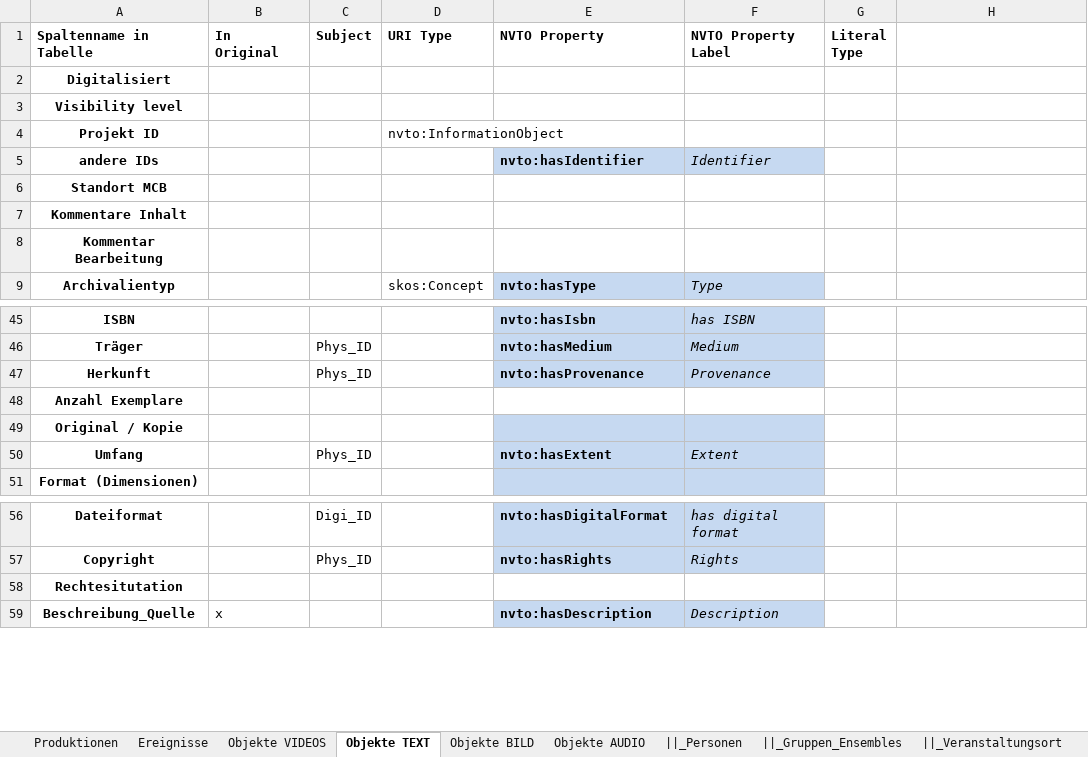
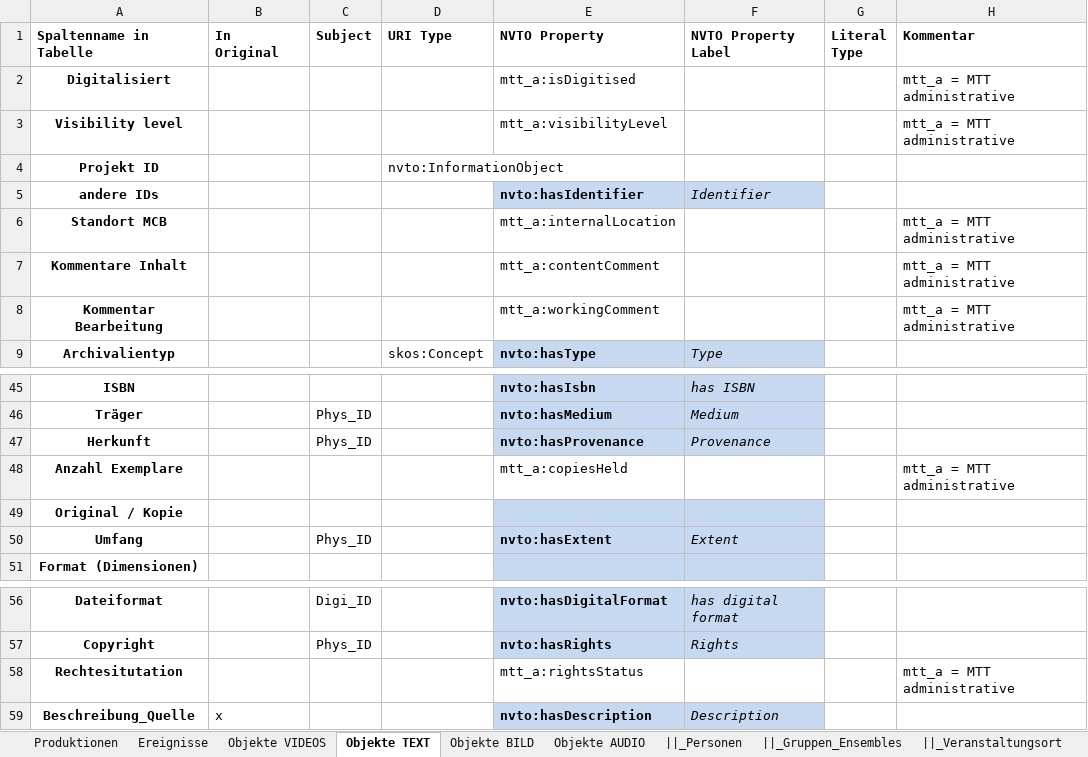
Before and after one commit to mawittbe/NVT_Data-Model, an Excel workbook: Mapping/Mapping_Meta_Py.xlsx, sheet Objekte TEXT, drawn as a sheet; only a part is shown, gaps mark what is left out; values as stored, in another font and other column widths than the file's, no borders; the diff names each change by its address in the sheet, - before the commit and + after, or states it on an @@ line.

Commit message:
Kommentare hinzugefügt, mtt_a hinzugefügt

```diff
--- a/Mapping/Mapping_Meta_Py.xlsx (sheet Objekte TEXT)
+++ b/Mapping/Mapping_Meta_Py.xlsx (sheet Objekte TEXT)
-H1: (empty)
+H1: Kommentar
-E2 (NVTO Property): (empty)
+E2 (NVTO Property): mtt_a:isDigitised
-H2:H3 (Kommentar): (empty)
+H2:H3 (Kommentar): mtt_a = MTT administrative
-E3 (NVTO Property): (empty)
+E3 (NVTO Property): mtt_a:visibilityLevel
-E6 (NVTO Property): (empty)
+E6 (NVTO Property): mtt_a:internalLocation
-H6:H8 (Kommentar): (empty)
+H6:H8 (Kommentar): mtt_a = MTT administrative
-E7 (NVTO Property): (empty)
+E7 (NVTO Property): mtt_a:contentComment
-E8 (NVTO Property): (empty)
+E8 (NVTO Property): mtt_a:workingComment
-E48 (NVTO Property): (empty)
+E48 (NVTO Property): mtt_a:copiesHeld
-H48 (Kommentar): (empty)
+H48 (Kommentar): mtt_a = MTT administrative
-E58 (NVTO Property): (empty)
+E58 (NVTO Property): mtt_a:rightsStatus
-H58 (Kommentar): (empty)
+H58 (Kommentar): mtt_a = MTT administrative
```
Also changed, not shown: sheet Objekte VIDEOS, sheet Objekte BILD, sheet Objekte AUDIO, sheet ||_Länder, sheet ||_Städte, sheet ||_Personen, 6 more sheets.
